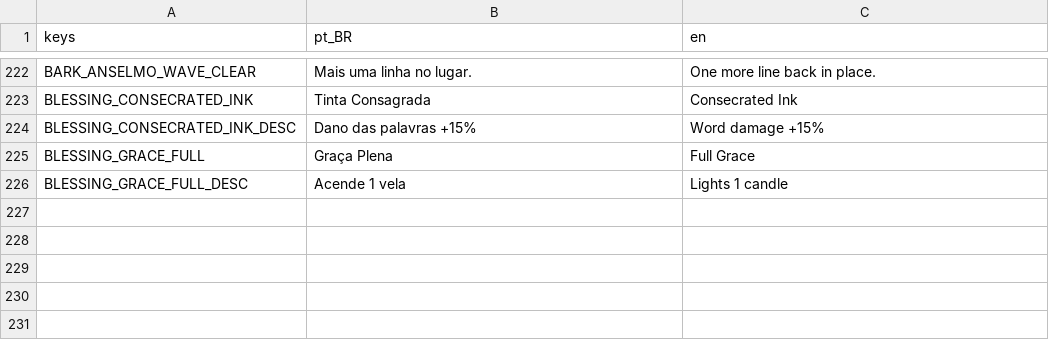
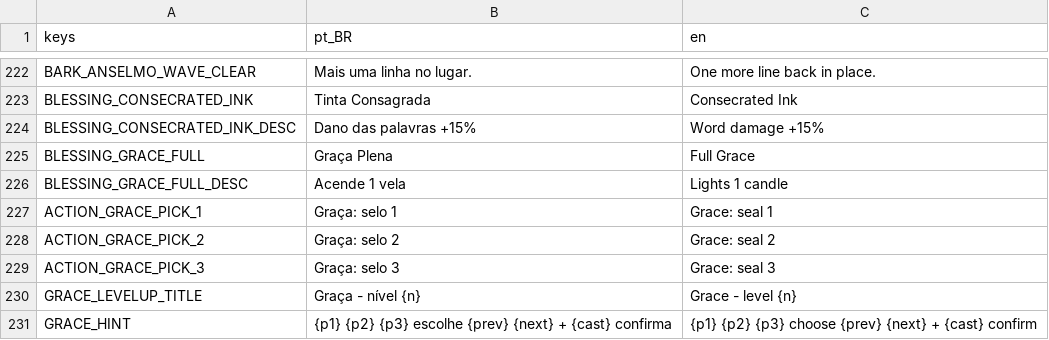
Before and after one commit to Andersonndiass/scribe_of_the_damned, a CSV file: i18n/ui.csv, drawn as a sheet; only a part is shown, gaps mark what is left out; the diff names each change by its address in the sheet, - before the commit and + after, or states it on an @@ line.

```diff
--- a/i18n/ui.csv
+++ b/i18n/ui.csv
+row 227: ACTION_GRACE_PICK_1 | Graça: selo 1 | Grace: seal 1
+row 228: ACTION_GRACE_PICK_2 | Graça: selo 2 | Grace: seal 2
+row 229: ACTION_GRACE_PICK_3 | Graça: selo 3 | Grace: seal 3
+row 230: GRACE_LEVELUP_TITLE | Graça - nível {n} | Grace - level {n}
+row 231: GRACE_HINT | {p1} {p2} {p3} escolhe {prev} {next} + {cast} confirma | {p1} {p2} {p3} choose {prev} {next} + {cast} confirm
```
Also changed, not shown: 25 other files.
